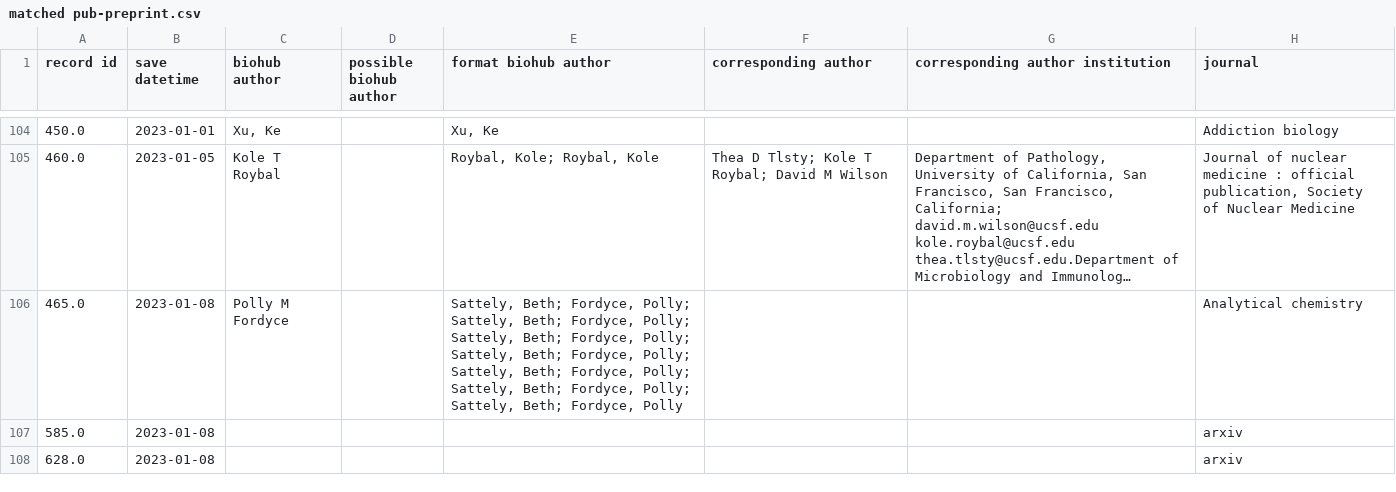
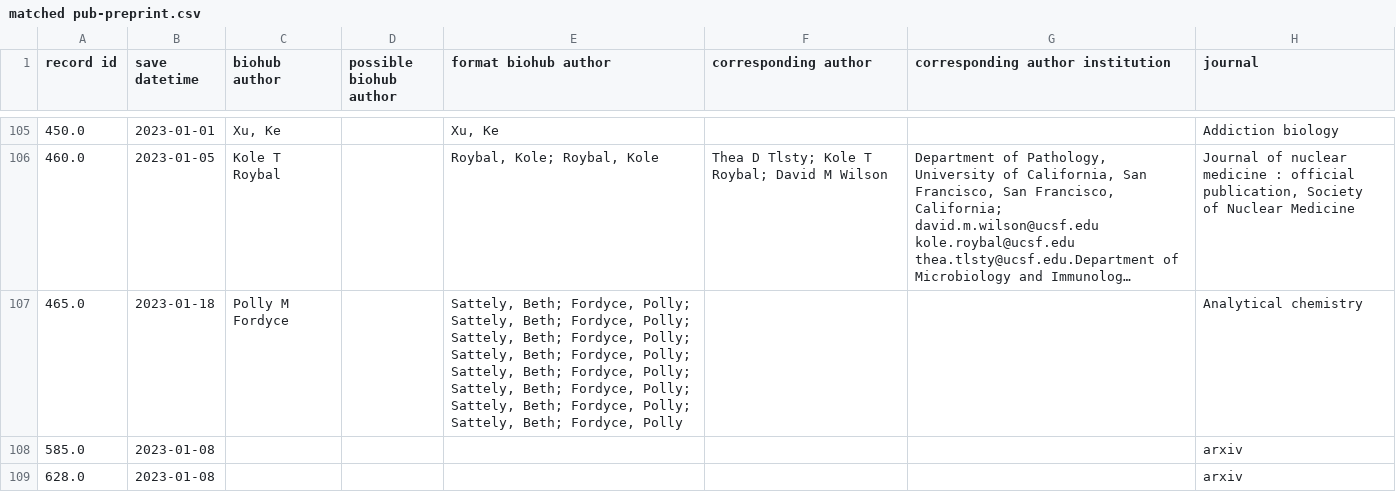
Before and after one commit to hydai99/Pub-Collection-Web, a CSV file: database/matched pub-preprint.csv, drawn as a sheet; only a part is shown, gaps mark what is left out; long unchanged cells end in …; addresses are those after the commit; the diff covers the shown part only; the diff names each change by its address in the sheet, - before the commit and + after, or states it on an @@ line.

```diff
--- a/database/matched pub-preprint.csv
+++ b/database/matched pub-preprint.csv
-B107 (save datetime): 2023-01-08
+B107 (save datetime): 2023-01-18
-E107 (format biohub author): …Beth; Fordyce, Polly
+E107 (format biohub author): …Beth; Fordyce, Polly; Sattely, Beth; Fordyce, Polly
```
Also changed, not shown: 2 added rows and 2 edited cells elsewhere in this file, 4 other files.
